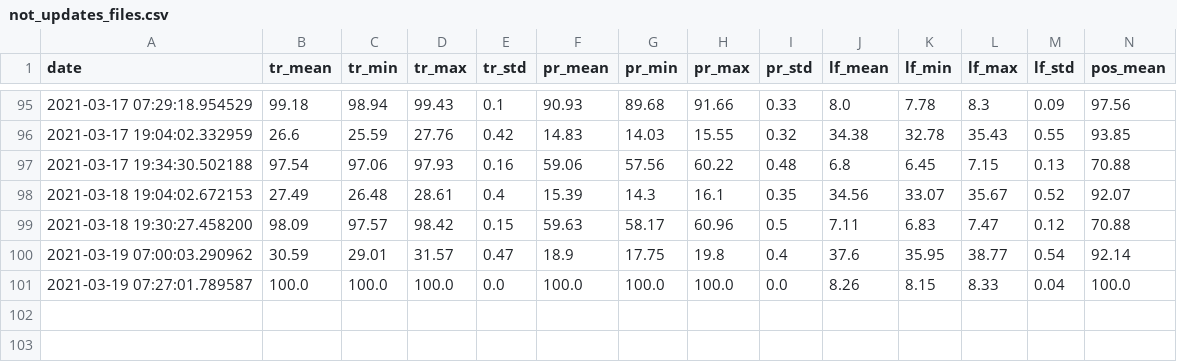
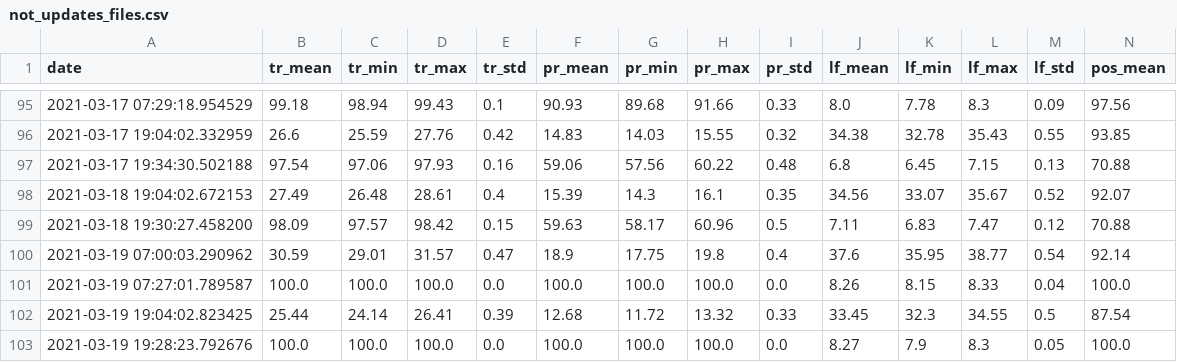
Before and after one commit to rusantsovsv/dashboard_rt, a CSV file: csv_dashboard/not_updates_files.csv, drawn as a sheet; only a part is shown, gaps mark what is left out; rows hold the shown columns only; the diff names each change by its address in the sheet, - before the commit and + after, or states it on an @@ line.

Commit message:
new csv

```diff
--- a/csv_dashboard/not_updates_files.csv
+++ b/csv_dashboard/not_updates_files.csv
+row 102: 2021-03-19 19:04:02.823425 | 25.44 | 24.14 | 26.41 | 0.39 | 12.68 | 11.72 | 13.32 | 0.33 | 33.45 | 32.3 | 34.55 | 0.5 | 87.54
+row 103: 2021-03-19 19:28:23.792676 | 100.0 | 100.0 | 100.0 | 0.0 | 100.0 | 100.0 | 100.0 | 0.0 | 8.27 | 7.9 | 8.3 | 0.05 | 100.0
```
